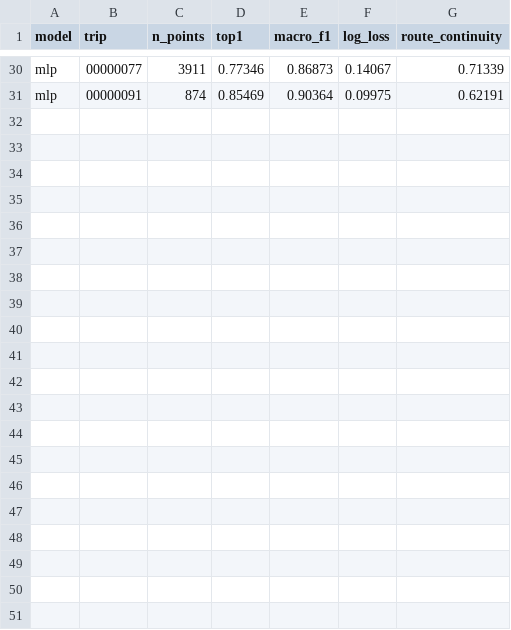
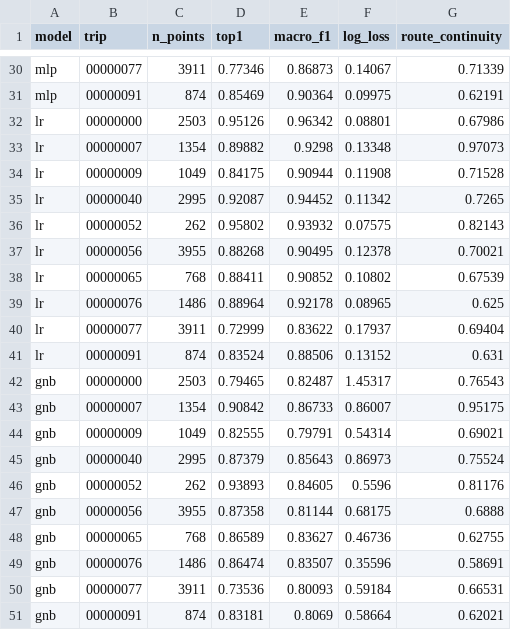
Before and after one commit to santoshcheethiralame-dot/PathSnap_TeamNo_1_Section_C, a CSV file: results/student_test_per_trip.csv, drawn as a sheet; only a part is shown, gaps mark what is left out.

Commit message:
Add logistic regression and naive Bayes, diagnostics, plots, Review 1 script
All five model families now run under the same trip-grouped CV. Adds
train-versus-student-test diagnostics and confusion matrices, an HMM
per-trip analysis (HMM better on 74 of 78 train trips, worse on 2), the
comparison figures, and the Review 1 presentation script.

```diff
--- a/results/student_test_per_trip.csv
+++ b/results/student_test_per_trip.csv
@@ -31 +31,21 @@ mlp,00000077,3911,0.77346,0.86873,0.14067,0.71339
 mlp,00000091,874,0.85469,0.90364,0.09975,0.62191
+lr,00000000,2503,0.95126,0.96342,0.08801,0.67986
+lr,00000007,1354,0.89882,0.9298,0.13348,0.97073
+lr,00000009,1049,0.84175,0.90944,0.11908,0.71528
+lr,00000040,2995,0.92087,0.94452,0.11342,0.7265
+lr,00000052,262,0.95802,0.93932,0.07575,0.82143
+lr,00000056,3955,0.88268,0.90495,0.12378,0.70021
+lr,00000065,768,0.88411,0.90852,0.10802,0.67539
+lr,00000076,1486,0.88964,0.92178,0.08965,0.625
+lr,00000077,3911,0.72999,0.83622,0.17937,0.69404
+lr,00000091,874,0.83524,0.88506,0.13152,0.631
+gnb,00000000,2503,0.79465,0.82487,1.45317,0.76543
+gnb,00000007,1354,0.90842,0.86733,0.86007,0.95175
+gnb,00000009,1049,0.82555,0.79791,0.54314,0.69021
+gnb,00000040,2995,0.87379,0.85643,0.86973,0.75524
+gnb,00000052,262,0.93893,0.84605,0.5596,0.81176
+gnb,00000056,3955,0.87358,0.81144,0.68175,0.6888
+gnb,00000065,768,0.86589,0.83627,0.46736,0.62755
+gnb,00000076,1486,0.86474,0.83507,0.35596,0.58691
+gnb,00000077,3911,0.73536,0.80093,0.59184,0.66531
+gnb,00000091,874,0.83181,0.8069,0.58664,0.62021
```
Also changed, not shown: results/cv_folds.csv, results/model_runs.csv, 17 other files.
